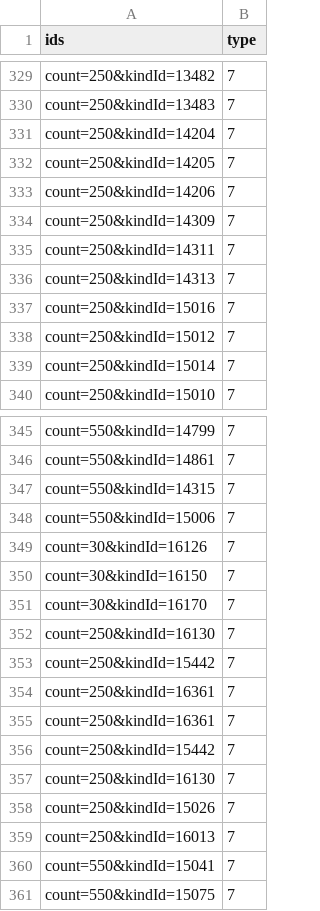
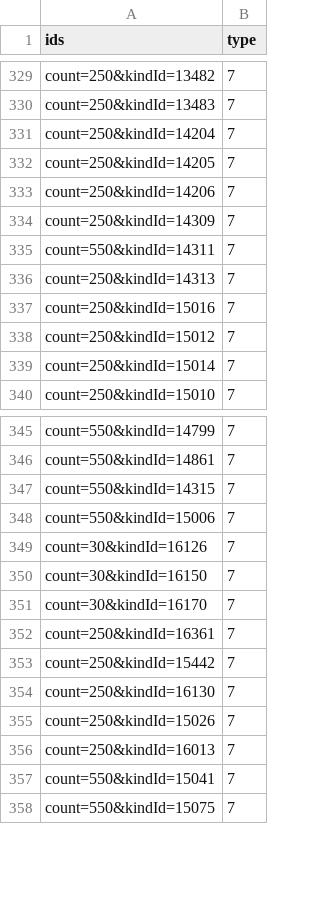
Before and after one commit to XDBXDBXDB/item-urls, a CSV file: urls.csv, drawn as a sheet; only a part is shown, gaps mark what is left out.

Commit message:
Update urls.csv

```diff
--- a/urls.csv
+++ b/urls.csv
@@ -334,3 +334,3 @@ count=250&kindId=14206,7
 count=250&kindId=14309,7
-count=250&kindId=14311,7
+count=550&kindId=14311,7
 count=250&kindId=14313,7
@@ -351,5 +351,2 @@ count=30&kindId=16150,7
 count=30&kindId=16170,7
-count=250&kindId=16130,7
-count=250&kindId=15442,7
-count=250&kindId=16361,7
 count=250&kindId=16361,7
```
